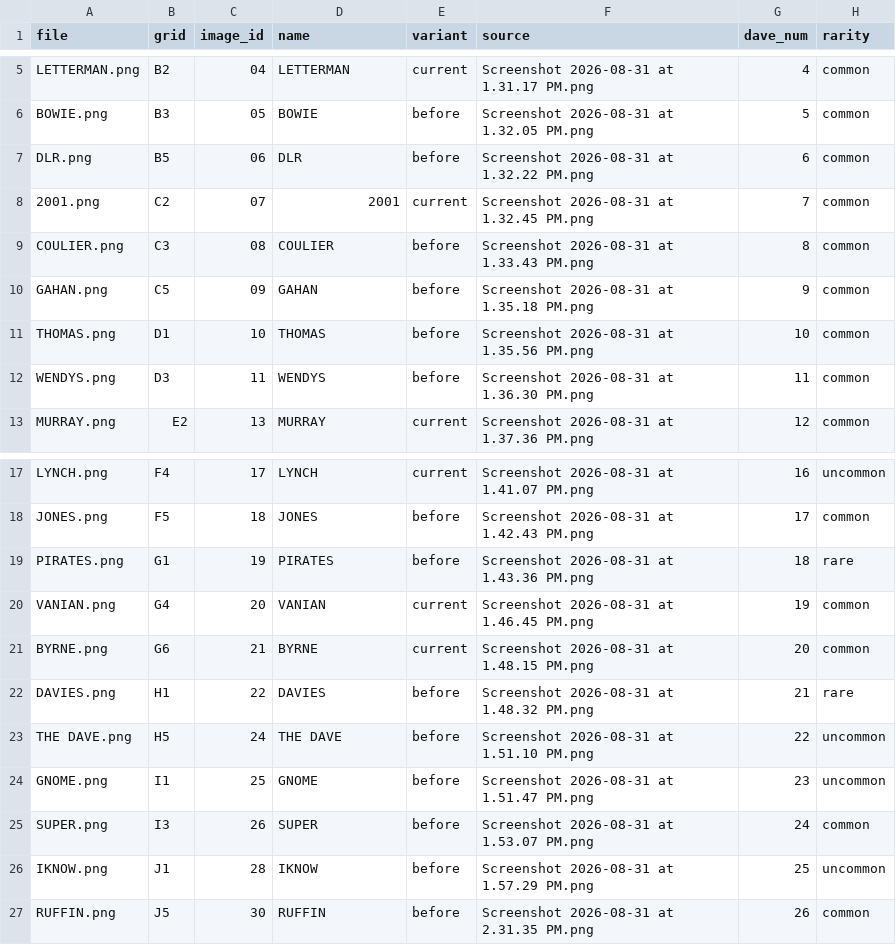
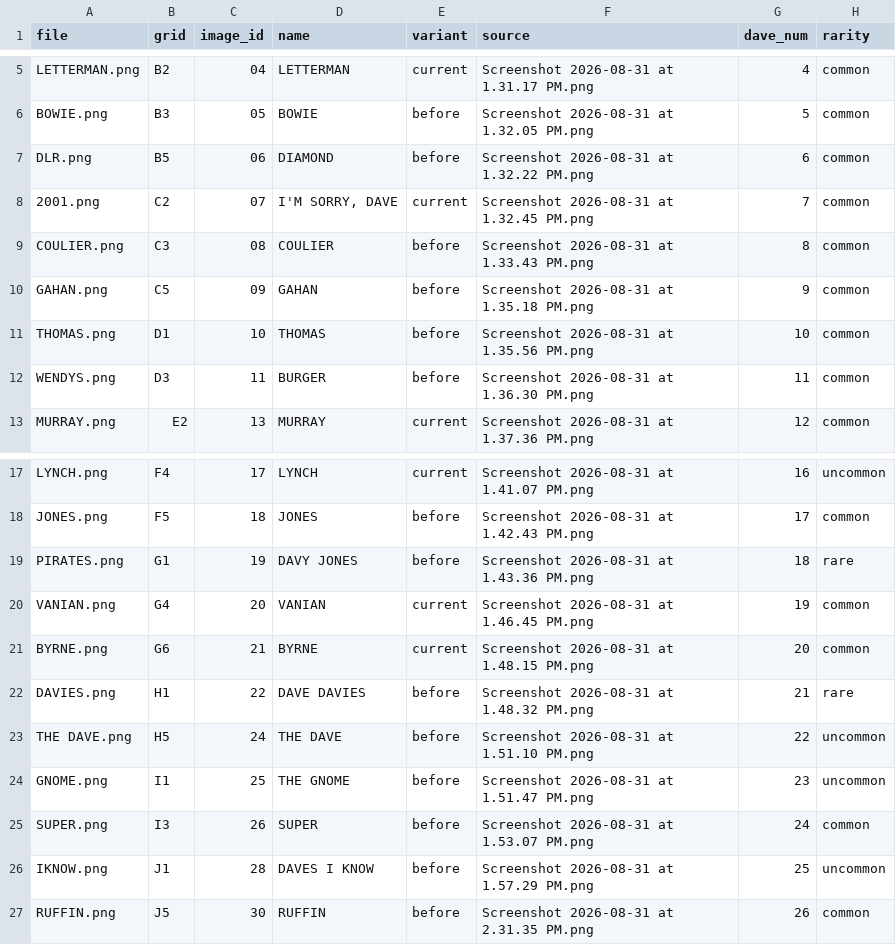
Before and after one commit to legsmechanical/dbxhost, a TSV file: daves/manifest.tsv, drawn as a sheet; only a part is shown, gaps mark what is left out.

```diff
--- a/daves/manifest.tsv
+++ b/daves/manifest.tsv
@@ -6,4 +6,4 @@ LETTERMAN.png	B2	04	LETTERMAN	current	Screenshot 2026-08-31 at 1.31.17 PM.png
 BOWIE.png	B3	05	BOWIE	before	Screenshot 2026-08-31 at 1.32.05 PM.png	5	common
-DLR.png	B5	06	DLR	before	Screenshot 2026-08-31 at 1.32.22 PM.png	6	common
-2001.png	C2	07	2001	current	Screenshot 2026-08-31 at 1.32.45 PM.png	7	common
+DLR.png	B5	06	DIAMOND	before	Screenshot 2026-08-31 at 1.32.22 PM.png	6	common
+2001.png	C2	07	I'M SORRY, DAVE	current	Screenshot 2026-08-31 at 1.32.45 PM.png	7	common
 COULIER.png	C3	08	COULIER	before	Screenshot 2026-08-31 at 1.33.43 PM.png	8	common
@@ -11,3 +11,3 @@ GAHAN.png	C5	09	GAHAN	before	Screenshot 2026-08-31 at 1.35.18 PM.png	9	common
 THOMAS.png	D1	10	THOMAS	before	Screenshot 2026-08-31 at 1.35.56 PM.png	10	common
-WENDYS.png	D3	11	WENDYS	before	Screenshot 2026-08-31 at 1.36.30 PM.png	11	common
+WENDYS.png	D3	11	BURGER	before	Screenshot 2026-08-31 at 1.36.30 PM.png	11	common
 MURRAY.png	E2	13	MURRAY	current	Screenshot 2026-08-31 at 1.37.36 PM.png	12	common
@@ -18,10 +18,10 @@ LYNCH.png	F4	17	LYNCH	current	Screenshot 2026-08-31 at 1.41.07 PM.png	16	uncom
 JONES.png	F5	18	JONES	before	Screenshot 2026-08-31 at 1.42.43 PM.png	17	common
-PIRATES.png	G1	19	PIRATES	before	Screenshot 2026-08-31 at 1.43.36 PM.png	18	rare
+PIRATES.png	G1	19	DAVY JONES	before	Screenshot 2026-08-31 at 1.43.36 PM.png	18	rare
 VANIAN.png	G4	20	VANIAN	current	Screenshot 2026-08-31 at 1.46.45 PM.png	19	common
 BYRNE.png	G6	21	BYRNE	current	Screenshot 2026-08-31 at 1.48.15 PM.png	20	common
-DAVIES.png	H1	22	DAVIES	before	Screenshot 2026-08-31 at 1.48.32 PM.png	21	rare
+DAVIES.png	H1	22	DAVE DAVIES	before	Screenshot 2026-08-31 at 1.48.32 PM.png	21	rare
 THE DAVE.png	H5	24	THE DAVE	before	Screenshot 2026-08-31 at 1.51.10 PM.png	22	uncommon
-GNOME.png	I1	25	GNOME	before	Screenshot 2026-08-31 at 1.51.47 PM.png	23	uncommon
+GNOME.png	I1	25	THE GNOME	before	Screenshot 2026-08-31 at 1.51.47 PM.png	23	uncommon
 SUPER.png	I3	26	SUPER	before	Screenshot 2026-08-31 at 1.53.07 PM.png	24	common
-IKNOW.png	J1	28	IKNOW	before	Screenshot 2026-08-31 at 1.57.29 PM.png	25	uncommon
+IKNOW.png	J1	28	DAVES I KNOW	before	Screenshot 2026-08-31 at 1.57.29 PM.png	25	uncommon
 RUFFIN.png	J5	30	RUFFIN	before	Screenshot 2026-08-31 at 2.31.35 PM.png	26	common
```
Also changed, not shown: standalone/assets/splash-pool.tsv, 3 other files.
